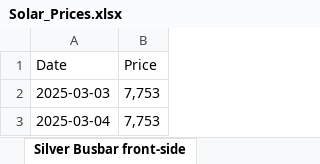
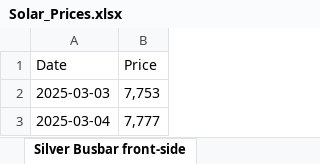
Before and after one commit to BoutahirYassine/Anticipation-of-Raw-Material-Prices, an Excel workbook: Solar_Prices.xlsx, sheet Silver Busbar front-side, drawn as a sheet; values as stored, in another font and other column widths than the file's, no borders; the diff names each change by its address in the sheet, - before the commit and + after, or states it on an @@ line.

```diff
--- a/Solar_Prices.xlsx (sheet Silver Busbar front-side)
+++ b/Solar_Prices.xlsx (sheet Silver Busbar front-side)
-B3 (Price): 7,753
+B3 (Price): 7,777
```
Also changed, not shown: sheet Silver Rear_side, sheet Silver finger front-side.
